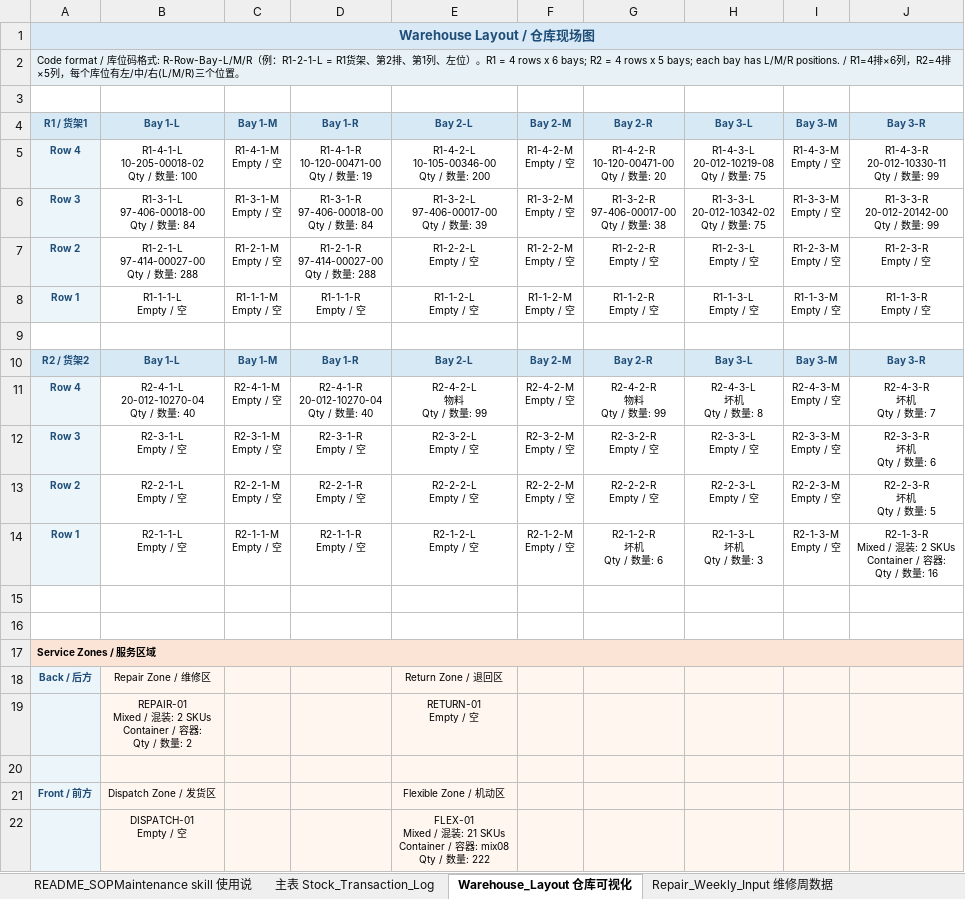
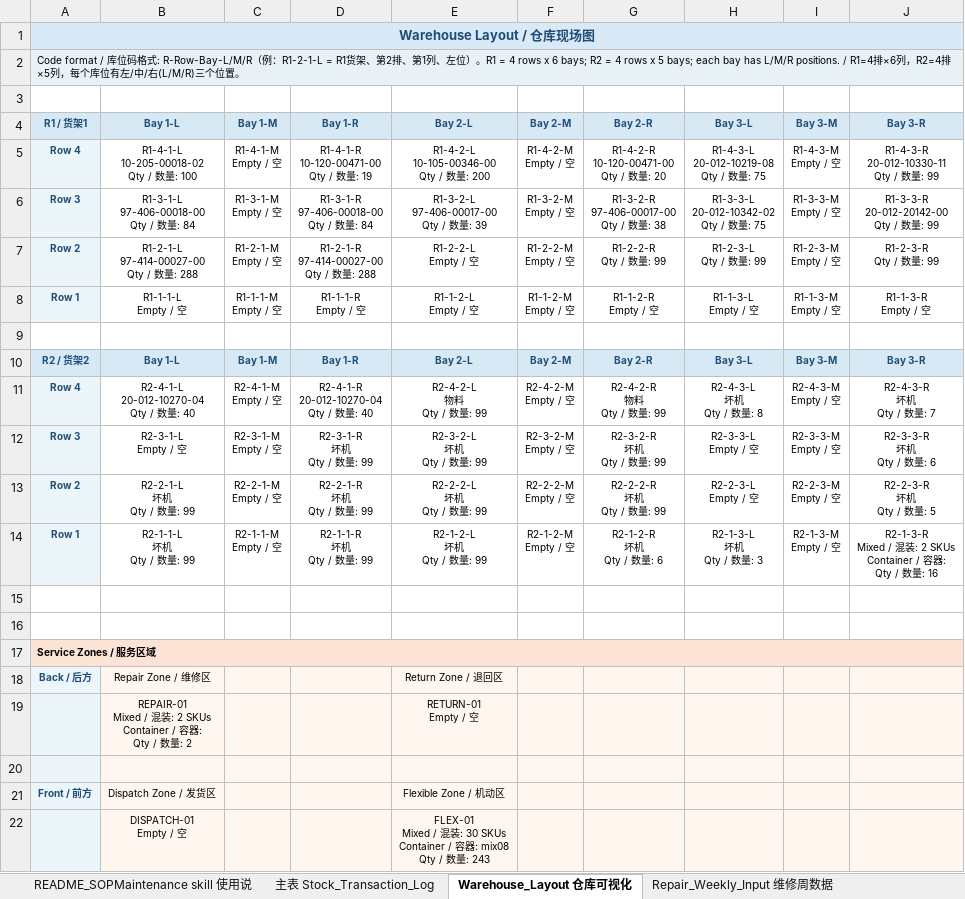
Before and after one commit to DouglasMooooo/lightweight-multi-warehouse-wms, an Excel workbook: reference/SYD_WMS_current_reference.xlsx, sheet Warehouse_Layout 仓库可视化, drawn as a sheet; only a part is shown; values as stored, in another font and other column widths than the file's, no borders; charts and pictures and conditional formats not drawn; ↵ is a line break in a cell; the diff names each change by its address in the sheet, - before the commit and + after, or states it on an @@ line.

Commit message:
Stabilize warehouse domain from latest workbook

```diff
--- a/reference/SYD_WMS_current_reference.xlsx (sheet Warehouse_Layout 仓库可视化)
+++ b/reference/SYD_WMS_current_reference.xlsx (sheet Warehouse_Layout 仓库可视化)
-G7: R1-2-2-R ↵ Empty / 空
+G7: R1-2-2-R ↵ Qty / 数量: 99
-H7: R1-2-3-L ↵ Empty / 空
+H7: R1-2-3-L ↵ Qty / 数量: 99
-J7: R1-2-3-R ↵ Empty / 空
+J7: R1-2-3-R ↵ Qty / 数量: 99
-D12: R2-3-1-R ↵ Empty / 空
+D12: R2-3-1-R ↵ 坏机 ↵ Qty / 数量: 99
-E12: R2-3-2-L ↵ Empty / 空
+E12: R2-3-2-L ↵ 坏机 ↵ Qty / 数量: 99
-G12: R2-3-2-R ↵ Empty / 空
+G12: R2-3-2-R ↵ 坏机 ↵ Qty / 数量: 99
-B13: R2-2-1-L ↵ Empty / 空
+B13: R2-2-1-L ↵ 坏机 ↵ Qty / 数量: 99
-D13: R2-2-1-R ↵ Empty / 空
+D13: R2-2-1-R ↵ 坏机 ↵ Qty / 数量: 99
-E13: R2-2-2-L ↵ Empty / 空
+E13: R2-2-2-L ↵ 坏机 ↵ Qty / 数量: 99
-G13: R2-2-2-R ↵ Empty / 空
+G13: R2-2-2-R ↵ 坏机 ↵ Qty / 数量: 99
-B14: R2-1-1-L ↵ Empty / 空
+B14: R2-1-1-L ↵ 坏机 ↵ Qty / 数量: 99
-D14: R2-1-1-R ↵ Empty / 空
+D14: R2-1-1-R ↵ 坏机 ↵ Qty / 数量: 99
-E14: R2-1-2-L ↵ Empty / 空
+E14: R2-1-2-L ↵ 坏机 ↵ Qty / 数量: 99
-E22: …装: 21 SKUs ↵ Container / 容器: mix08 ↵ Qty / 数量: 222
+E22: …装: 30 SKUs ↵ Container / 容器: mix08 ↵ Qty / 数量: 243
```
Also changed, not shown: sheet 主表 Stock_Transaction_Log, sheet Current_Stock_Detail 当前库存明细查询, sheet Product_Stock_Master产品维护, sheet 月报, sheet 周报, sheet AI_SKILL_工单读取, 2 more sheets, formulas that keep their value, hidden cells, charts or pictures, 34 other files.
